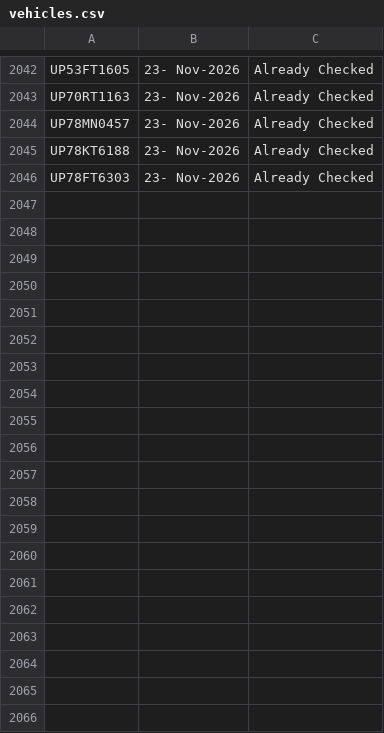
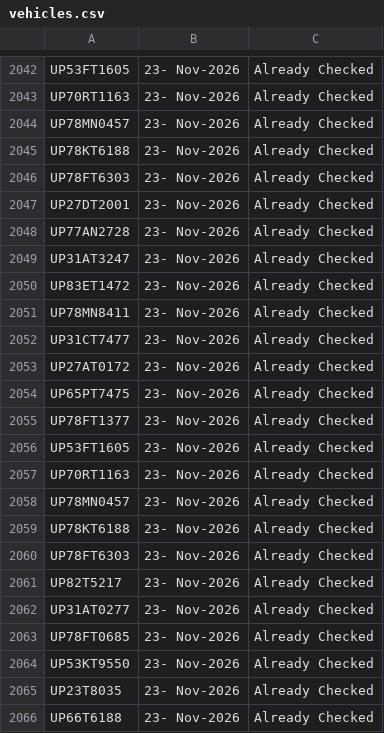
Before and after one commit to Vishal4520/TypeACheck, a CSV file: vehicles.csv, drawn as a sheet; only a part is shown, gaps mark what is left out.

Commit message:
Update vehicles.csv

```diff
--- a/vehicles.csv
+++ b/vehicles.csv
@@ -2046 +2046,21 @@ UP78KT6188,23- Nov-2026,Already Checked
 UP78FT6303,23- Nov-2026,Already Checked
+UP27DT2001,23- Nov-2026,Already Checked
+UP77AN2728,23- Nov-2026,Already Checked
+UP31AT3247,23- Nov-2026,Already Checked
+UP83ET1472,23- Nov-2026,Already Checked
+UP78MN8411,23- Nov-2026,Already Checked
+UP31CT7477,23- Nov-2026,Already Checked
+UP27AT0172,23- Nov-2026,Already Checked
+UP65PT7475,23- Nov-2026,Already Checked
+UP78FT1377,23- Nov-2026,Already Checked
+UP53FT1605,23- Nov-2026,Already Checked
+UP70RT1163,23- Nov-2026,Already Checked
+UP78MN0457,23- Nov-2026,Already Checked
+UP78KT6188,23- Nov-2026,Already Checked
+UP78FT6303,23- Nov-2026,Already Checked
+UP82T5217,23- Nov-2026,Already Checked
+UP31AT0277,23- Nov-2026,Already Checked
+UP78FT0685,23- Nov-2026,Already Checked
+UP53KT9550,23- Nov-2026,Already Checked
+UP23T8035,23- Nov-2026,Already Checked
+UP66T6188,23- Nov-2026,Already Checked
```
